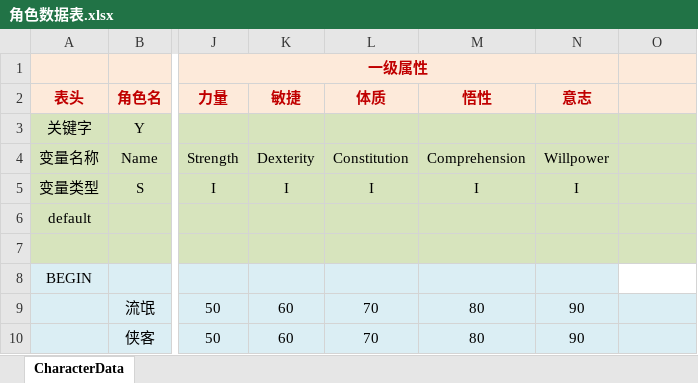
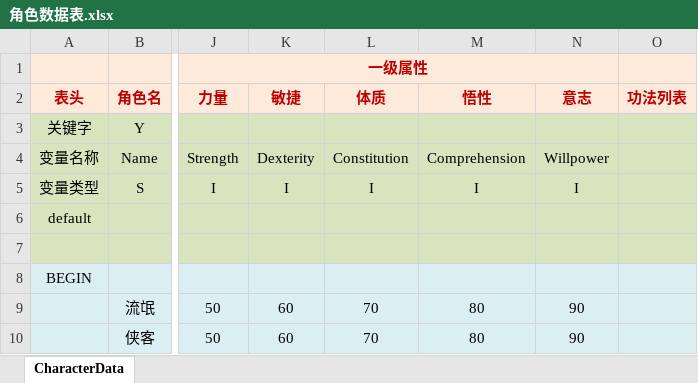
Before and after one commit to potsh/Gongfu-World, an Excel workbook: Assets/Data/excel/角色数据表.xlsx, sheet CharacterData, drawn as a sheet; only a part is shown, gaps mark what is left out; values as stored, in another font and other column widths than the file's, no borders; conditional formats not drawn; the diff names each change by its address in the sheet, - before the commit and + after, or states it on an @@ line.

Commit message:
commit @ home

```diff
--- a/Assets/Data/excel/角色数据表.xlsx (sheet CharacterData)
+++ b/Assets/Data/excel/角色数据表.xlsx (sheet CharacterData)
-O2: (empty)
+O2: 功法列表
-O8 fill: none
+O8 fill: #DBEEF4
```
